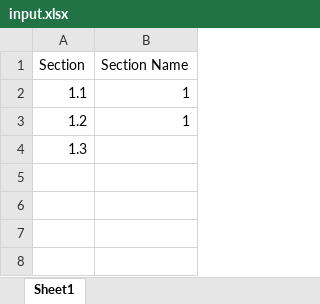
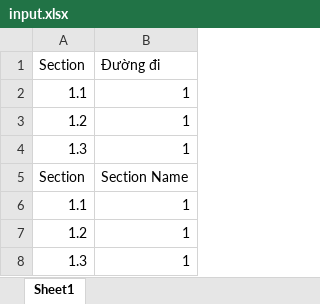
Before and after one commit to kidphys/horo-gen, an Excel workbook: horoGen/input.xlsx, sheet Sheet1, drawn as a sheet; values as stored, in another font and other column widths than the file's, no borders; addresses are those after the commit; the diff names each change by its address in the sheet, - before the commit and + after, or states it on an @@ line.

Commit message:
Import input xlsx format correctly for 1 sheet  	modified:   demo.docx  	modified:   input.xlsx  	modified:   testDocx.py

```diff
--- a/horoGen/input.xlsx (sheet Sheet1)
+++ b/horoGen/input.xlsx (sheet Sheet1)
+row 1: Section | Đường đi
+row 2: 1.1 | 1
+row 3: 1.2 | 1
+row 4: 1.3 | 1
-B8: (empty)
+B8: 1
```
Also changed, not shown: 2 other files.
